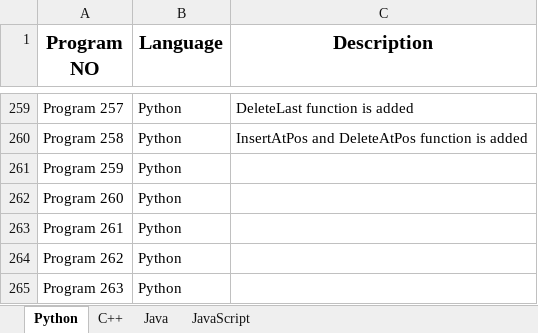
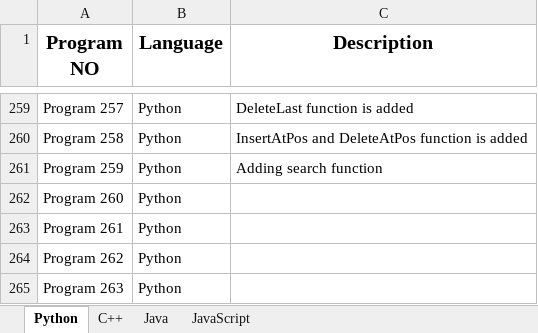
Before and after one commit to omrankhamb/python-programs, an Excel workbook: Pyhton Programs.xlsx, sheet Python, drawn as a sheet; only a part is shown, gaps mark what is left out; values as stored, in another font and other column widths than the file's, no borders; the diff names each change by its address in the sheet, - before the commit and + after, or states it on an @@ line.

Commit message:
Python Programs

```diff
--- a/Pyhton Programs.xlsx (sheet Python)
+++ b/Pyhton Programs.xlsx (sheet Python)
-C261 (Description): (empty)
+C261 (Description): Adding search function
```
Also changed, not shown: 2 other files.
